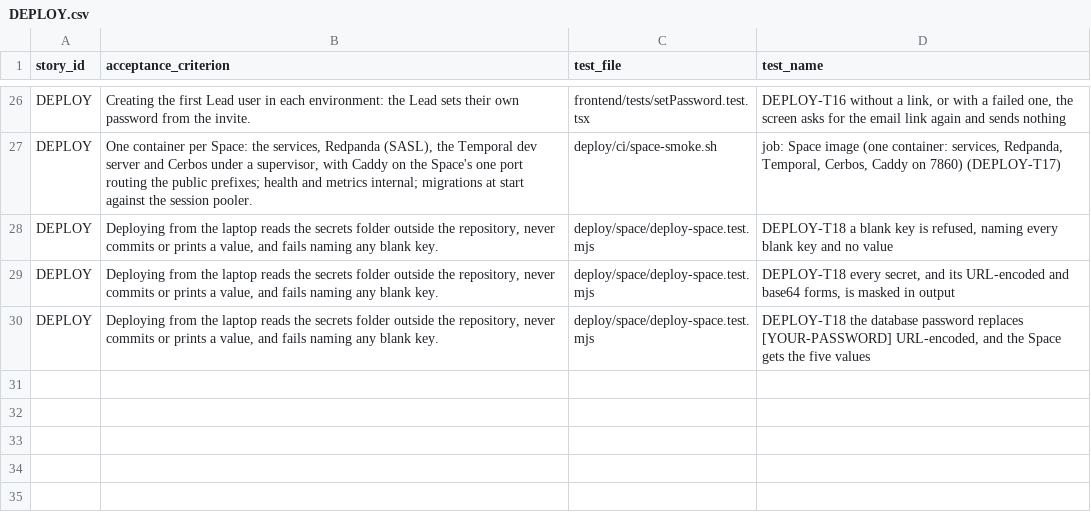
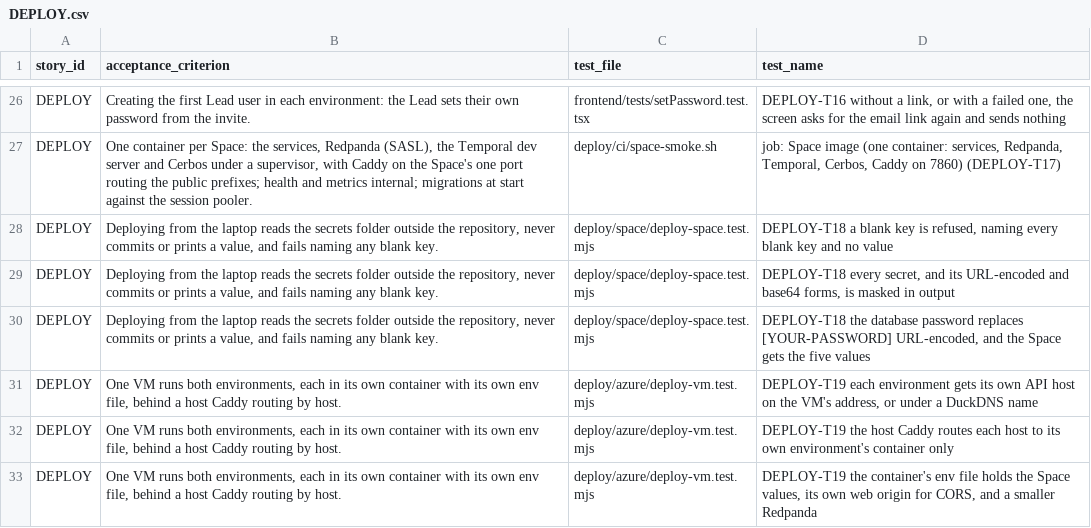
Before and after one commit to raphaelkwek/event-planning-and-venue-booking-system, a CSV file: documentation/traceability/sprint-4/DEPLOY.csv, drawn as a sheet; only a part is shown, gaps mark what is left out; the diff names each change by its address in the sheet, - before the commit and + after, or states it on an @@ line.

Commit message:
feat(deploy): automate staging and production on the Azure VM, behind a per-environment deploy gate
release.yml now also builds, signs and attests connectsphere-space, the image the VM runs, from the Space repository, on both architectures. It then calls deploy-vm-environment.yml for staging and, after the production environment's required reviewer approves, for production, with the same release. The workflow verifies the signature, then hands the settings to the VM's deploy gate over SSH. The gate pulls the image by digest with the job's own token, replaces the container (migrations run as it starts) and waits until every service is ready. The workflow then smoke-tests the API and deploys and checks the SPA on Vercel. A dispatch with an earlier commit rolls back to its signed images, and target k3s keeps the k3s path available.

On the VM, setup-deploy-user.sh makes cs-deploy, whose staging key can run only the staging gate and whose production key only the production gate, and shares /etc/connectsphere with deploy:vm, the manual fallback, through a group. deploy:vm gains --also-origin (production keeps its first Vercel alias working in CORS and Supabase Auth) and passes VITE_SHOW_SEEDED_ACCOUNTS, true on staging only, for the demo-data work in flight. The runbook lists every environment secret and variable.

```diff
--- a/documentation/traceability/sprint-4/DEPLOY.csv
+++ b/documentation/traceability/sprint-4/DEPLOY.csv
+row 31: DEPLOY | One VM runs both environments, each in its own container with its own env file, behind a host Caddy routing by host. | deploy/azure/deploy-vm.test.mjs | DEPLOY-T19 each environment gets its own API host on the VM's address, or under a DuckDNS name
+row 32: DEPLOY | One VM runs both environments, each in its own container with its own env file, behind a host Caddy routing by host. | deploy/azure/deploy-vm.test.mjs | DEPLOY-T19 the host Caddy routes each host to its own environment's container only
+row 33: DEPLOY | One VM runs both environments, each in its own container with its own env file, behind a host Caddy routing by host. | deploy/azure/deploy-vm.test.mjs | DEPLOY-T19 the container's env file holds the Space values, its own web origin for CORS, and a smaller Redpanda
```
Also changed, not shown: 15 other files.
